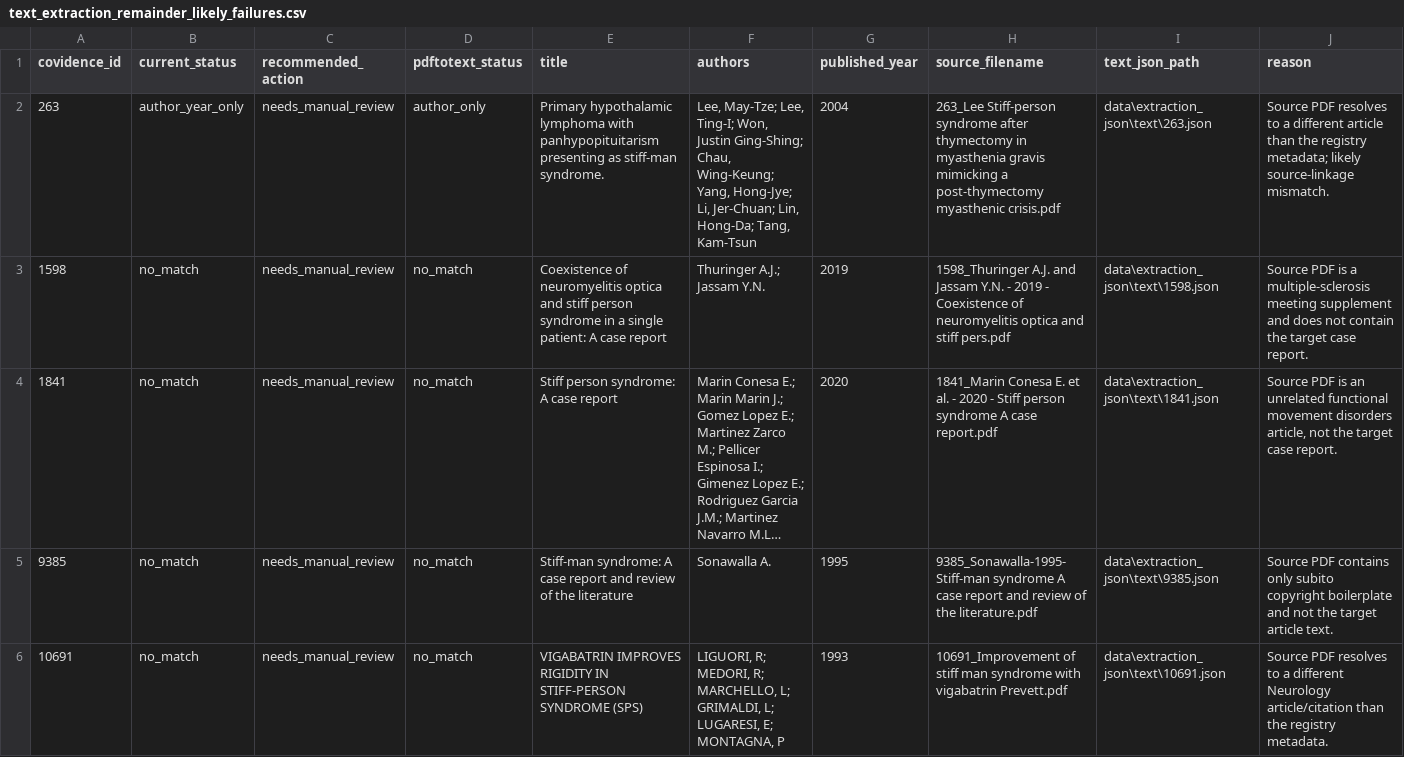
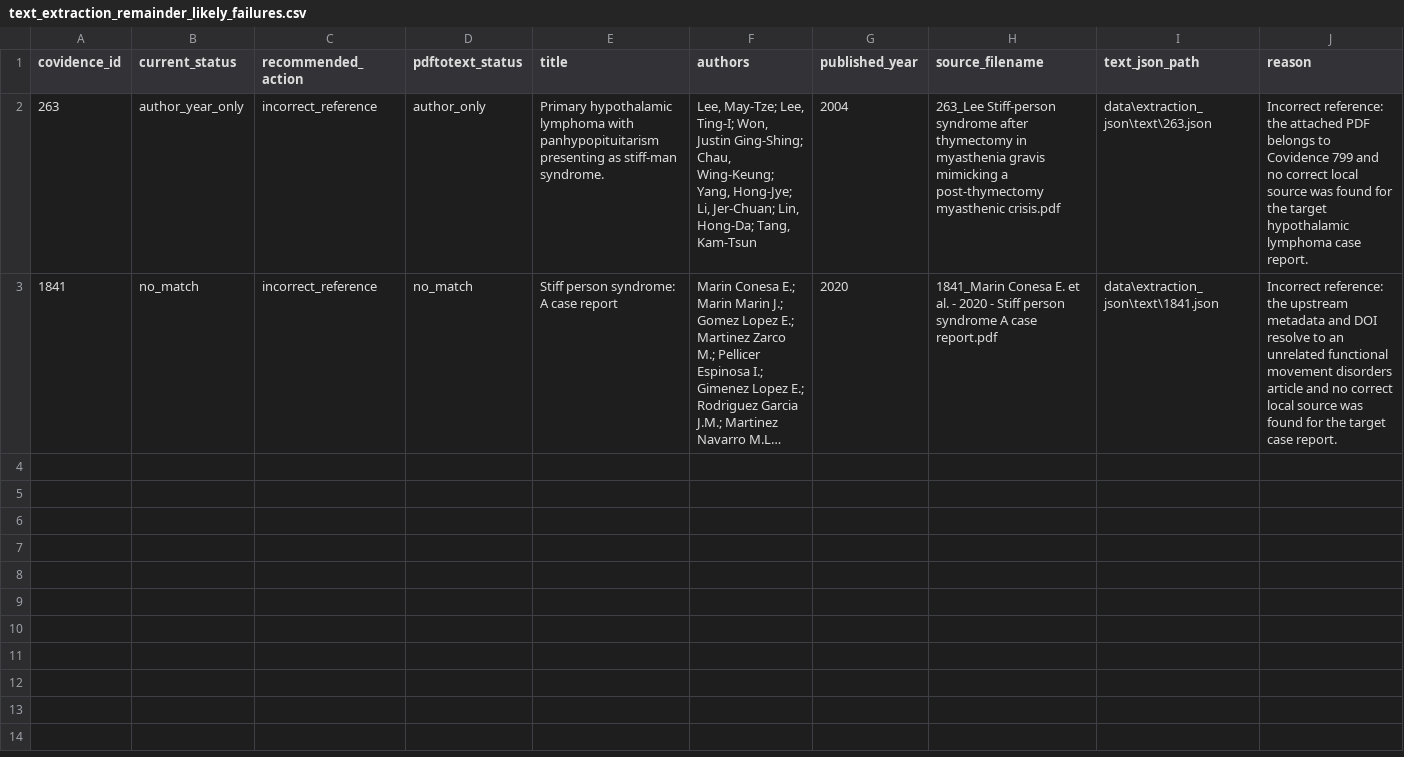
Before and after one commit to ManfrediC/sps-review, a CSV file: qa/validation/text_extraction_remainder_likely_failures.csv, drawn as a sheet; long unchanged cells end in …; removed rows and columns are numbered as before the commit, all else as after; the diff names each change by its address in the sheet, - before the commit and + after, or states it on an @@ line.

Commit message:
feat(provenance): record stage-2 cleanup and incorrect references

```diff
--- a/qa/validation/text_extraction_remainder_likely_failures.csv
+++ b/qa/validation/text_extraction_remainder_likely_failures.csv
-C2 (recommended_action): needs_manual_review
+C2 (recommended_action): incorrect_reference
-J2 (reason): Source PDF resolves to a different article than the registry metadata; likely source-linkage mismatch.
+J2 (reason): Incorrect reference: the attached PDF belongs to Covidence 799 and no correct local source was found for the target hypothalamic lymphoma case report.
-row 3: 1598 | no_match | needs_manual_review | no_match | Coexistence of neuromyelitis optica and stiff person syndrome in a single patient: A case report | Thuringer A.J.; Jassam Y.N. | 2019 | 1598_Thuringer A.J. and Jassam Y.N. - 2019 - Coexistence of neuromyelitis optica and stiff pers.pdf | data\extraction_json\text\1598.json | Source PDF is a multiple-sclerosis meeting supplement and does not contain the target case report.
-C3 (recommended_action): needs_manual_review
+C3 (recommended_action): incorrect_reference
-J3 (reason): Source PDF is an unrelated functional movement disorders article, not the target…
+J3 (reason): Incorrect reference: the upstream metadata and DOI resolve to an unrelated functional movement disorders article and no correct local source was found for the target…
-row 5: 9385 | no_match | needs_manual_review | no_match | Stiff-man syndrome: A case report and review of the literature | Sonawalla A. | 1995 | 9385_Sonawalla-1995-Stiff-man syndrome A case report and review of the literature.pdf | data\extraction_json\text\9385.json | Source PDF contains only subito copyright boilerplate and not the target article text.
-row 6: 10691 | no_match | needs_manual_review | no_match | VIGABATRIN IMPROVES RIGIDITY IN STIFF-PERSON SYNDROME (SPS) | LIGUORI, R; MEDORI, R; MARCHELLO, L; GRIMALDI, L; LUGARESI, E; MONTAGNA, P | 1993 | 10691_Improvement of stiff man syndrome with vigabatrin Prevett.pdf | data\extraction_json\text\10691.json | Source PDF resolves to a different Neurology article/citation than the registry metadata.
```
Also changed, not shown: data/references/source_categorisation_manual_review.csv, qa/validation/text_extraction_full_likely_failures.csv, 3 other files.
